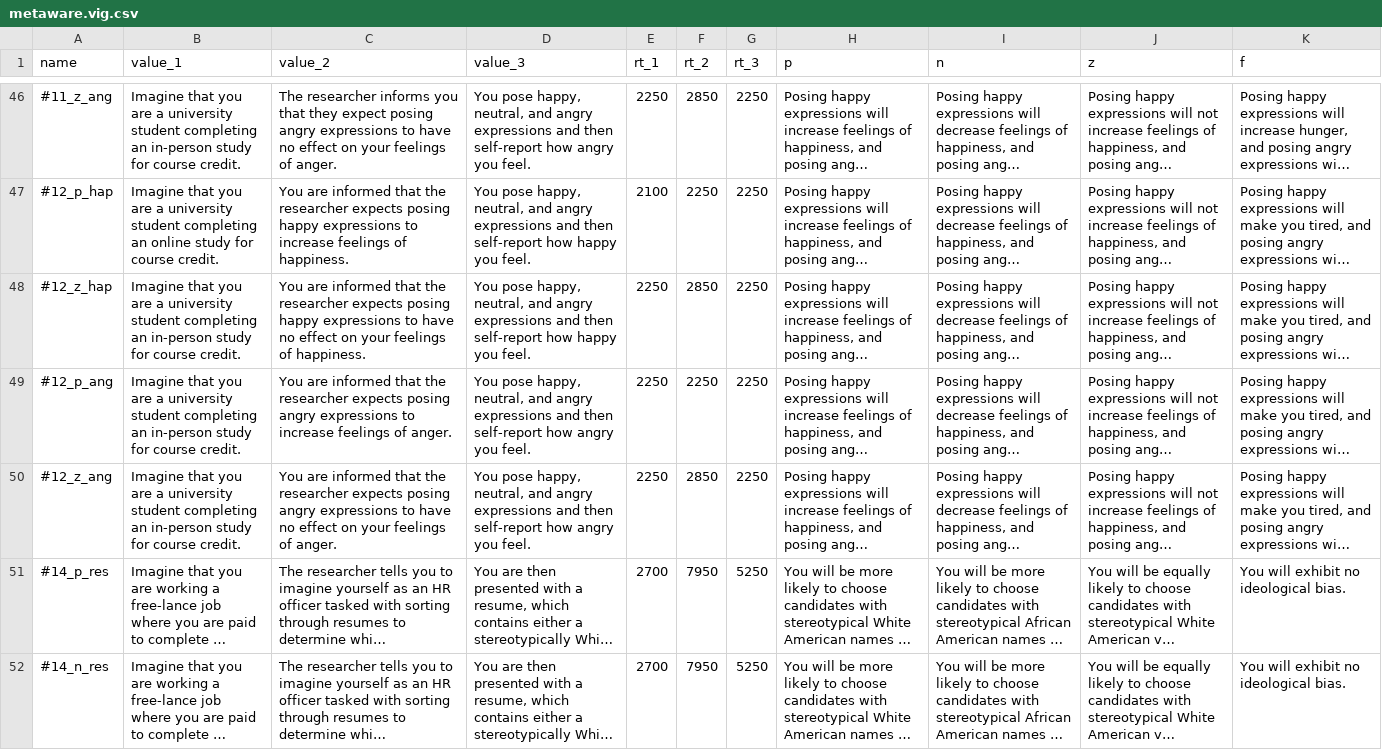
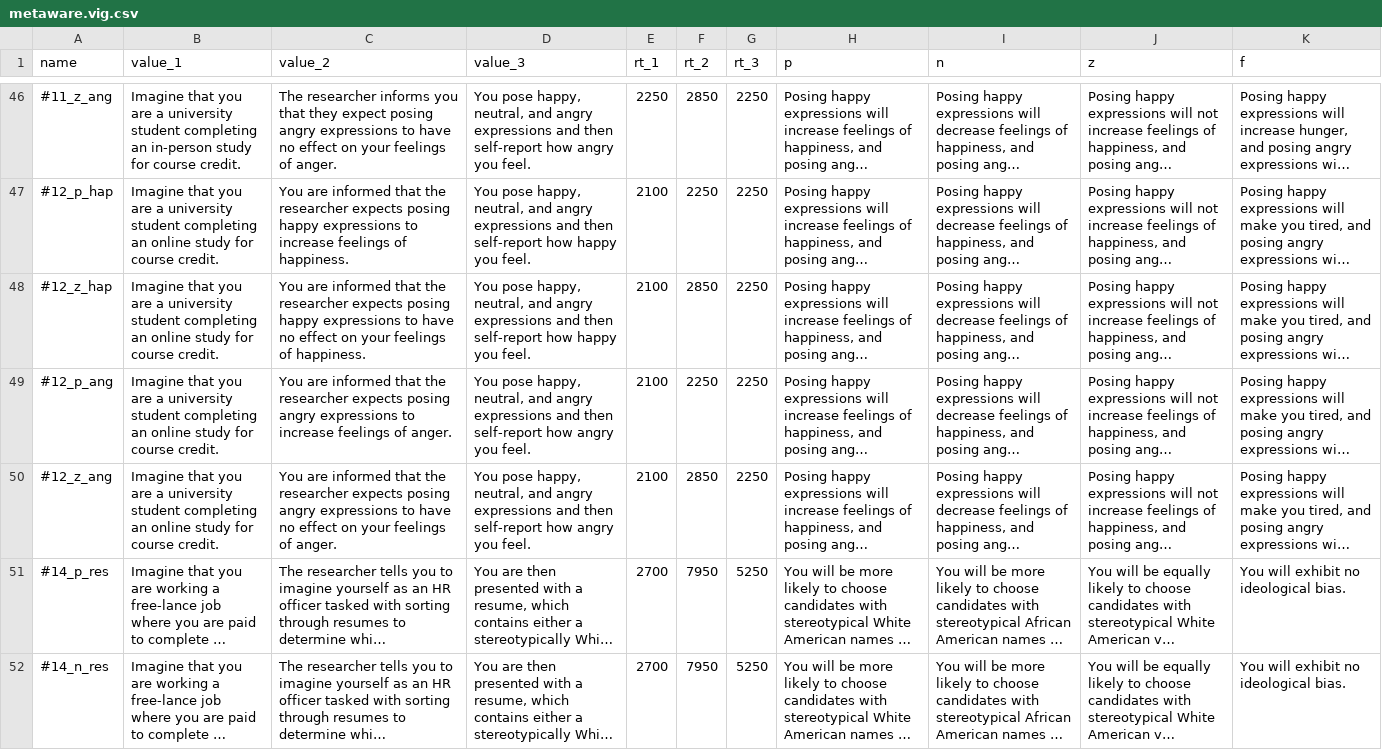
Before and after one commit to ColesNicholas/metaware, a CSV file: vig/metaware.vig.csv, drawn as a sheet; only a part is shown, gaps mark what is left out; long unchanged cells end in …; the diff names each change by its address in the sheet, - before the commit and + after, or states it on an @@ line.

```diff
--- a/vig/metaware.vig.csv
+++ b/vig/metaware.vig.csv
-B48:B50 (value_1): …completing an in-person study for…
+B48:B50 (value_1): …completing an online study for…
-E48:E50 (rt_1): 2250
+E48:E50 (rt_1): 2100
```
Also changed, not shown: vig/metaware.vig12.csv, 2 other files.
